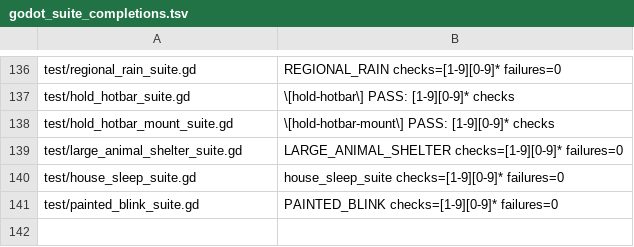
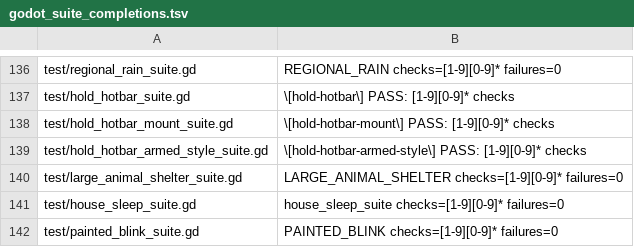
Before and after one commit to narutojzm1-dot/youjia, a TSV file: tools/lib/godot_suite_completions.tsv, drawn as a sheet; only a part is shown, gaps mark what is left out; the diff names each change by its address in the sheet, - before the commit and + after, or states it on an @@ line.

Commit message:
REQ-20261009-076: register armed-style suite in godot_suite_completions.tsv

```diff
--- a/tools/lib/godot_suite_completions.tsv
+++ b/tools/lib/godot_suite_completions.tsv
+row 139: test/hold_hotbar_armed_style_suite.gd | \[hold-hotbar-armed-style\] PASS: [1-9][0-9]* checks
```
